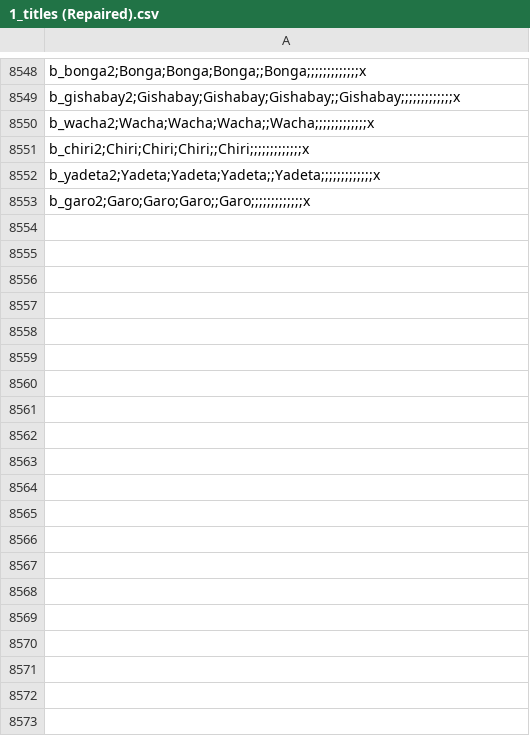
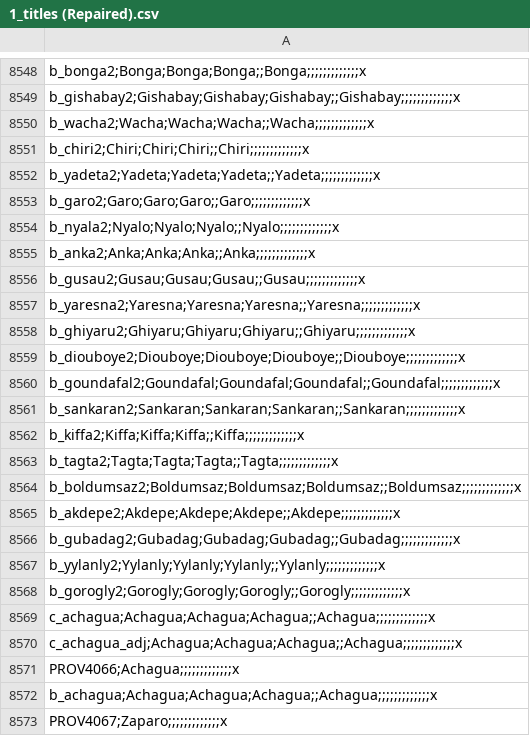
Before and after one commit to 00matthew2000/Lux-Ultima, a CSV file: localisation/1_titles (Repaired).csv, drawn as a sheet; only a part is shown, gaps mark what is left out; the diff covers the shown part only.

```diff
--- a/localisation/1_titles (Repaired).csv
+++ b/localisation/1_titles (Repaired).csv
@@ -8553 +8553,21 @@ b_yadeta2;Yadeta;Yadeta;Yadeta;;Yadeta;;;;;;;;;;;;;x,,,,,,,,
 b_garo2;Garo;Garo;Garo;;Garo;;;;;;;;;;;;;x,,,,,,,,
+b_nyala2;Nyalo;Nyalo;Nyalo;;Nyalo;;;;;;;;;;;;;x,,,,,,,,
+b_anka2;Anka;Anka;Anka;;Anka;;;;;;;;;;;;;x,,,,,,,,
+b_gusau2;Gusau;Gusau;Gusau;;Gusau;;;;;;;;;;;;;x,,,,,,,,
+b_yaresna2;Yaresna;Yaresna;Yaresna;;Yaresna;;;;;;;;;;;;;x,,,,,,,,
+b_ghiyaru2;Ghiyaru;Ghiyaru;Ghiyaru;;Ghiyaru;;;;;;;;;;;;;x,,,,,,,,
+b_diouboye2;Diouboye;Diouboye;Diouboye;;Diouboye;;;;;;;;;;;;;x,,,,,,,,
+b_goundafal2;Goundafal;Goundafal;Goundafal;;Goundafal;;;;;;;;;;;;;x,,,,,,,,
+b_sankaran2;Sankaran;Sankaran;Sankaran;;Sankaran;;;;;;;;;;;;;x,,,,,,,,
+b_kiffa2;Kiffa;Kiffa;Kiffa;;Kiffa;;;;;;;;;;;;;x,,,,,,,,
+b_tagta2;Tagta;Tagta;Tagta;;Tagta;;;;;;;;;;;;;x,,,,,,,,
+b_boldumsaz2;Boldumsaz;Boldumsaz;Boldumsaz;;Boldumsaz;;;;;;;;;;;;;x,,,,,,,,
+b_akdepe2;Akdepe;Akdepe;Akdepe;;Akdepe;;;;;;;;;;;;;x,,,,,,,,
+b_gubadag2;Gubadag;Gubadag;Gubadag;;Gubadag;;;;;;;;;;;;;x,,,,,,,,
+b_yylanly2;Yylanly;Yylanly;Yylanly;;Yylanly;;;;;;;;;;;;;x,,,,,,,,
+b_gorogly2;Gorogly;Gorogly;Gorogly;;Gorogly;;;;;;;;;;;;;x,,,,,,,,
+c_achagua;Achagua;Achagua;Achagua;;Achagua;;;;;;;;;;;;;x,,,,,,,,
+c_achagua_adj;Achagua;Achagua;Achagua;;Achagua;;;;;;;;;;;;;x,,,,,,,,
+PROV4066;Achagua;;;;;;;;;;;;;x,,,,,,,,
+b_achagua;Achagua;Achagua;Achagua;;Achagua;;;;;;;;;;;;;x,,,,,,,,
+PROV4067;Zaparo;;;;;;;;;;;;;x,,,,,,,,
```
Also changed, not shown: 11 added rows elsewhere in this file, localisation/LT.csv, map/definition.csv.
